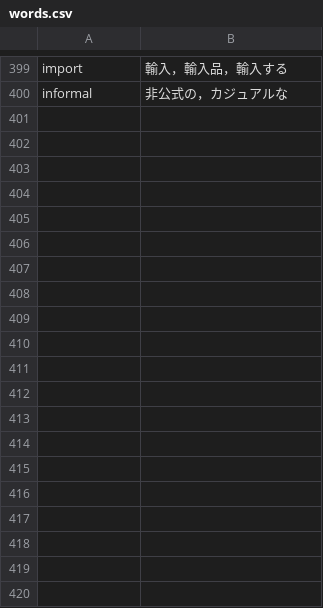
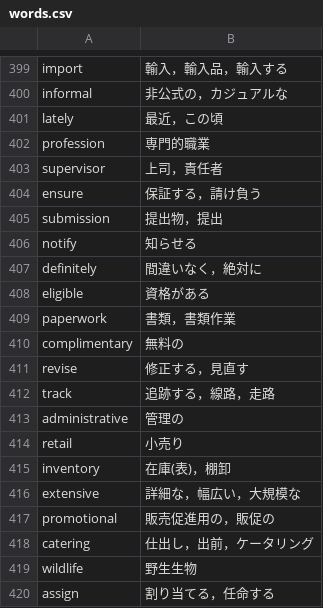
Before and after one commit to sydev0601/TOEIC-flash-card-kinfure, a CSV file: words.csv, drawn as a sheet; only a part is shown, gaps mark what is left out; the diff covers the shown part only.

Commit message:
add words 401~500

```diff
--- a/words.csv
+++ b/words.csv
@@ -400 +400,21 @@ import,輸入，輸入品，輸入する
 informal,非公式の，カジュアルな
+lately,最近，この頃
+profession,専門的職業
+supervisor,上司，責任者
+ensure,保証する，請け負う
+submission,提出物，提出
+notify,知らせる
+definitely,間違いなく，絶対に
+eligible,資格がある
+paperwork,書類，書類作業
+complimentary,無料の
+revise,修正する，見直す
+track,追跡する，線路，走路
+administrative,管理の
+retail,小売り
+inventory,在庫(表)，棚卸
+extensive,詳細な，幅広い，大規模な
+promotional,販売促進用の，販促の
+catering,仕出し，出前，ケータリング
+wildlife,野生生物
+assign,割り当てる，任命する
```
Also changed, not shown: 80 added rows elsewhere in this file.
